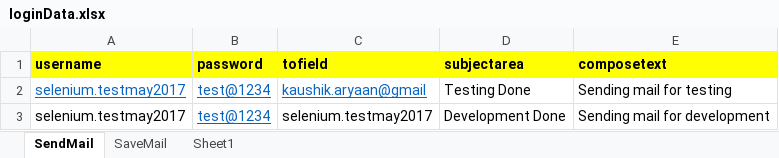
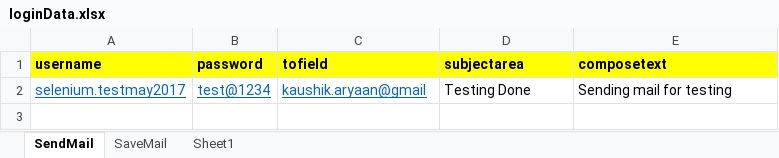
Before and after one commit to vtech-2023/PAgeObjectModelJenkins, an Excel workbook: Excel/loginData.xlsx, sheet SendMail, drawn as a sheet; values as stored, in another font and other column widths than the file's, no borders; the diff names each change by its address in the sheet, - before the commit and + after, or states it on an @@ line.

```diff
--- a/Excel/loginData.xlsx (sheet SendMail)
+++ b/Excel/loginData.xlsx (sheet SendMail)
-row 3: selenium.testmay2017 | test@1234 | selenium.testmay2017 | Development Done | Sending mail for development
```
Also changed, not shown: sheet Sheet1, sheet SaveMail, 30 other files.
